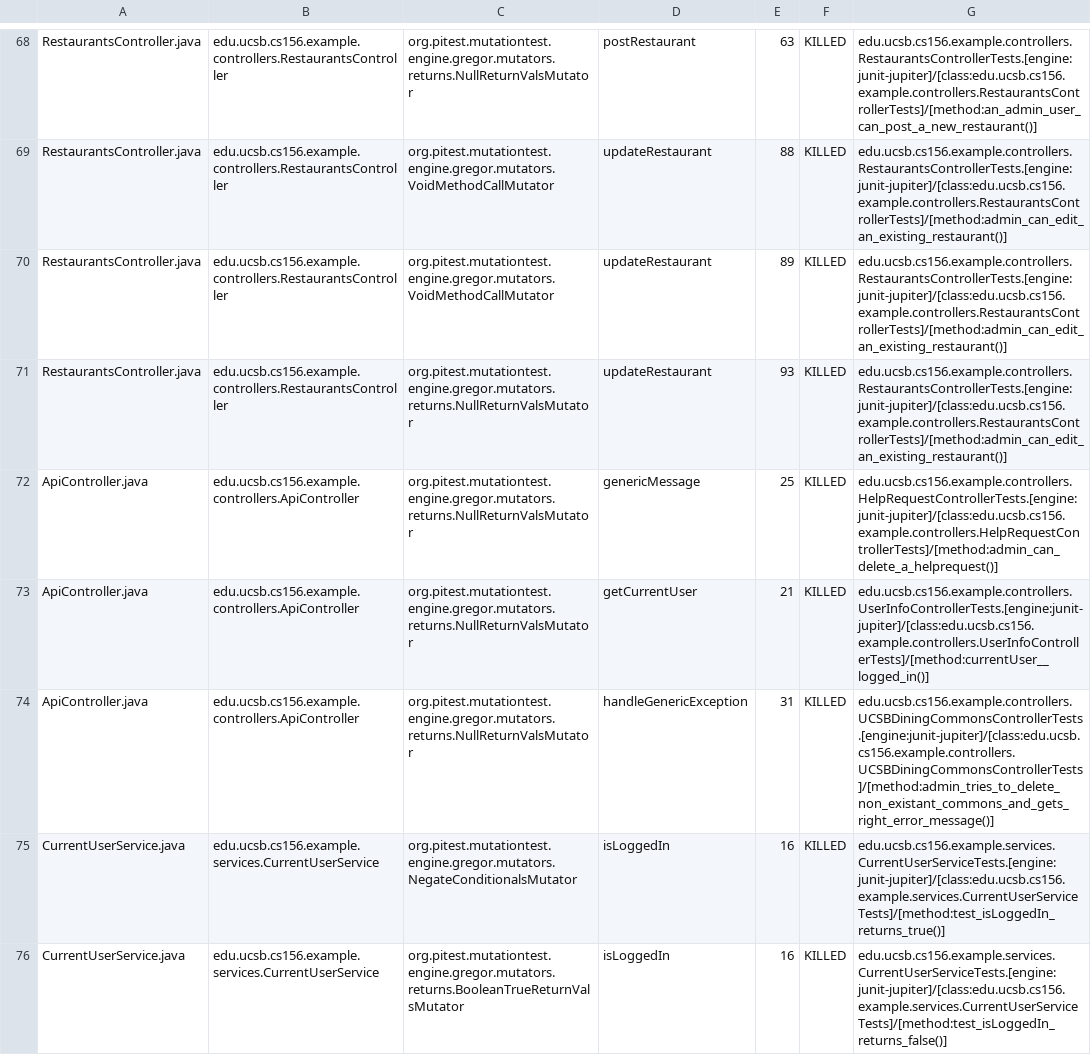
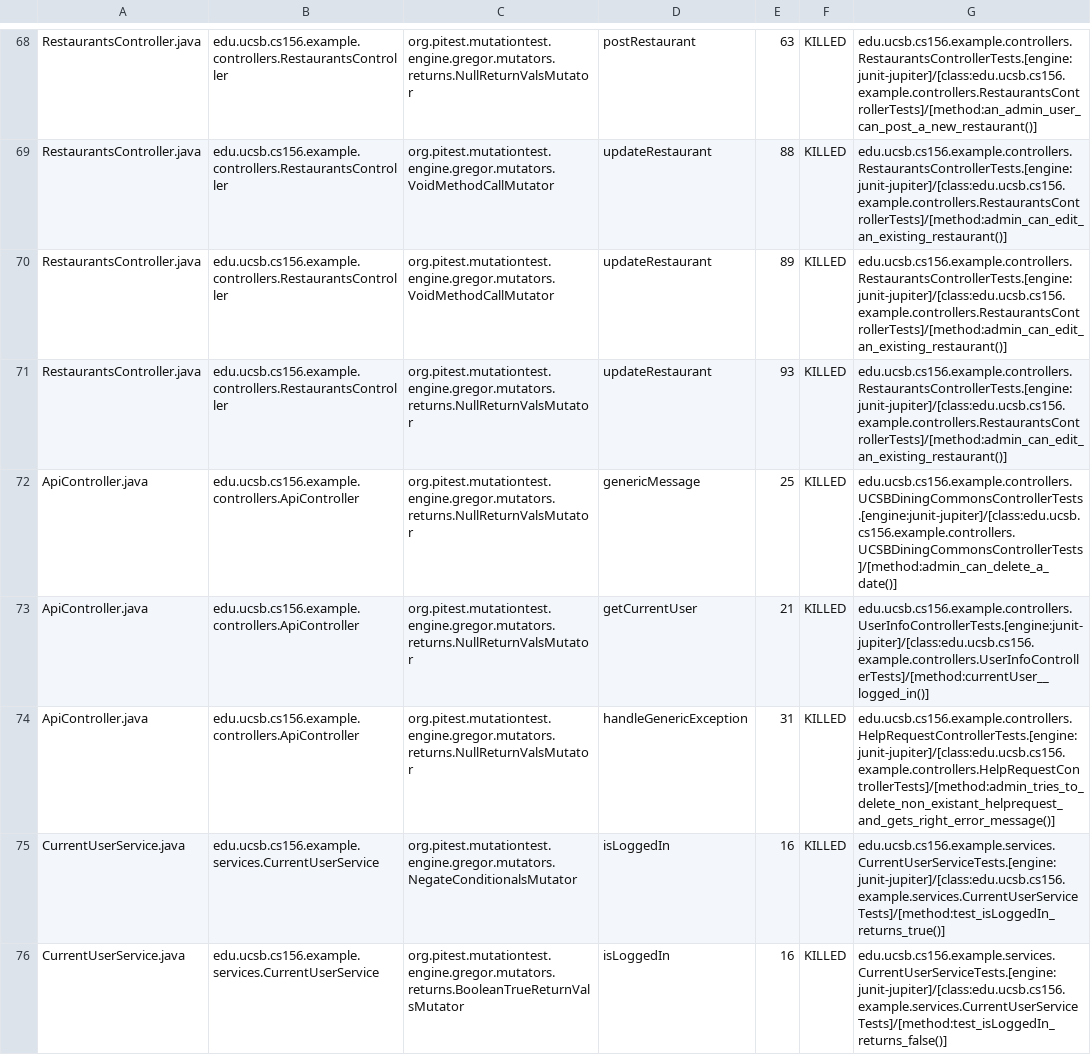
Before and after one commit to ucsb-cs156-w24/team03-w24-5pm-4, a CSV file: prs/68/pitest/mutations.csv, drawn as a sheet; only a part is shown, gaps mark what is left out.

Commit message:
Deploying to gh-pages from @ ucsb-cs156-w24/team03-w24-5pm-4@5d2d1ae1585777ea480ee74ca79167df67dce41e 🚀

```diff
--- a/prs/68/pitest/mutations.csv
+++ b/prs/68/pitest/mutations.csv
@@ -71,5 +71,5 @@ RestaurantsController.java,edu.ucsb.cs156.example.controllers.RestaurantsControl
 RestaurantsController.java,edu.ucsb.cs156.example.controllers.RestaurantsController,org.pitest.mutationtest.engine.gregor.mutators.returns.NullReturnValsMutator,updateRestaurant,93,KILLED,edu.ucsb.cs156.example.controllers.RestaurantsControllerTests.[engine:junit-jupiter]/[class:edu.ucsb.cs156.example.controllers.RestaurantsControllerTests]/[method:admin_can_edit_an_existing_restaurant()]
-ApiController.java,edu.ucsb.cs156.example.controllers.ApiController,org.pitest.mutationtest.engine.gregor.mutators.returns.NullReturnValsMutator,genericMessage,25,KILLED,edu.ucsb.cs156.example.controllers.HelpRequestControllerTests.[engine:junit-jupiter]/[class:edu.ucsb.cs156.example.controllers.HelpRequestControllerTests]/[method:admin_can_delete_a_helprequest()]
+ApiController.java,edu.ucsb.cs156.example.controllers.ApiController,org.pitest.mutationtest.engine.gregor.mutators.returns.NullReturnValsMutator,genericMessage,25,KILLED,edu.ucsb.cs156.example.controllers.UCSBDiningCommonsControllerTests.[engine:junit-jupiter]/[class:edu.ucsb.cs156.example.controllers.UCSBDiningCommonsControllerTests]/[method:admin_can_delete_a_date()]
 ApiController.java,edu.ucsb.cs156.example.controllers.ApiController,org.pitest.mutationtest.engine.gregor.mutators.returns.NullReturnValsMutator,getCurrentUser,21,KILLED,edu.ucsb.cs156.example.controllers.UserInfoControllerTests.[engine:junit-jupiter]/[class:edu.ucsb.cs156.example.controllers.UserInfoControllerTests]/[method:currentUser__logged_in()]
-ApiController.java,edu.ucsb.cs156.example.controllers.ApiController,org.pitest.mutationtest.engine.gregor.mutators.returns.NullReturnValsMutator,handleGenericException,31,KILLED,edu.ucsb.cs156.example.controllers.UCSBDiningCommonsControllerTests.[engine:junit-jupiter]/[class:edu.ucsb.cs156.example.controllers.UCSBDiningCommonsControllerTests]/[method:admin_tries_to_delete_non_existant_commons_and_gets_right_error_message()]
+ApiController.java,edu.ucsb.cs156.example.controllers.ApiController,org.pitest.mutationtest.engine.gregor.mutators.returns.NullReturnValsMutator,handleGenericException,31,KILLED,edu.ucsb.cs156.example.controllers.HelpRequestControllerTests.[engine:junit-jupiter]/[class:edu.ucsb.cs156.example.controllers.HelpRequestControllerTests]/[method:admin_tries_to_delete_non_existant_helprequest_and_gets_right_error_message()]
 CurrentUserService.java,edu.ucsb.cs156.example.services.CurrentUserService,org.pitest.mutationtest.engine.gregor.mutators.NegateConditionalsMutator,isLoggedIn,16,KILLED,edu.ucsb.cs156.example.services.CurrentUserServiceTests.[engine:junit-jupiter]/[class:edu.ucsb.cs156.example.services.CurrentUserServiceTests]/[method:test_isLoggedIn_returns_true()]
```
Also changed, not shown: 13 other files.
